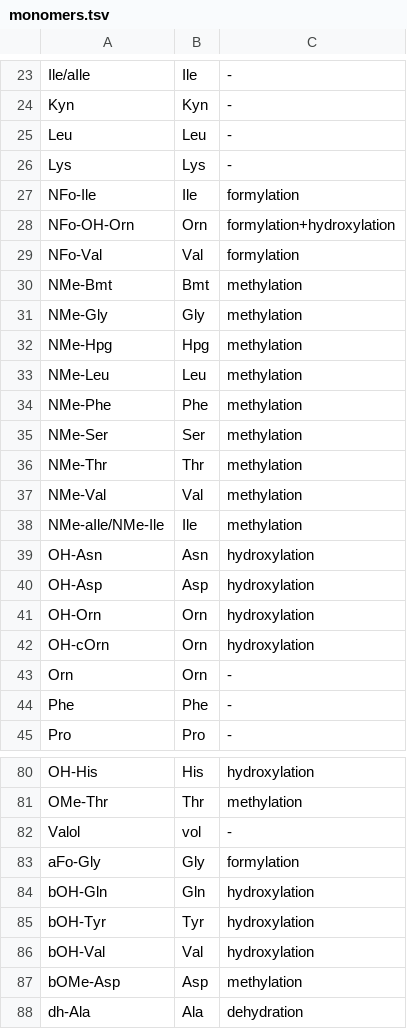
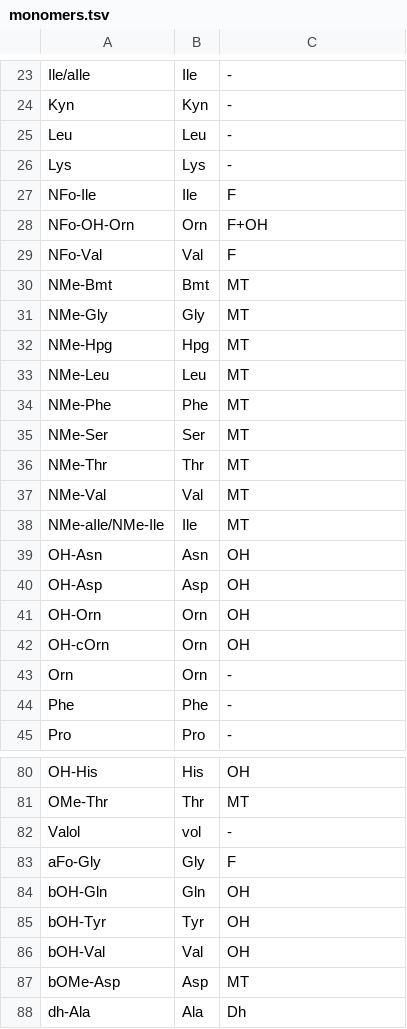
Before and after one commit to ablab/nerpa, a TSV file: resources/monomers.tsv, drawn as a sheet; only a part is shown, gaps mark what is left out; the diff covers the shown part only; the diff names each change by its address in the sheet, - before the commit and + after, or states it on an @@ line.

Commit message:
NRPsMatcher: move modification weights to config file. Now modification identifier should be consistent in monomers.tsv and in predictions (e.g., MT for methylation)

```diff
--- a/resources/monomers.tsv
+++ b/resources/monomers.tsv
-C27: formylation
+C27: F
-C28: formylation+hydroxylation
+C28: F+OH
-C29: formylation
+C29: F
-C30:C38: methylation
+C30:C38: MT
-C39:C42: hydroxylation
+C39:C42: OH
-C80: hydroxylation
+C80: OH
-C81: methylation
+C81: MT
-C83: formylation
+C83: F
-C84:C86: hydroxylation
+C84:C86: OH
-C87: methylation
+C87: MT
-C88: dehydration
+C88: Dh
```
Also changed, not shown: 31 edited cells elsewhere in this file, 7 other files.
